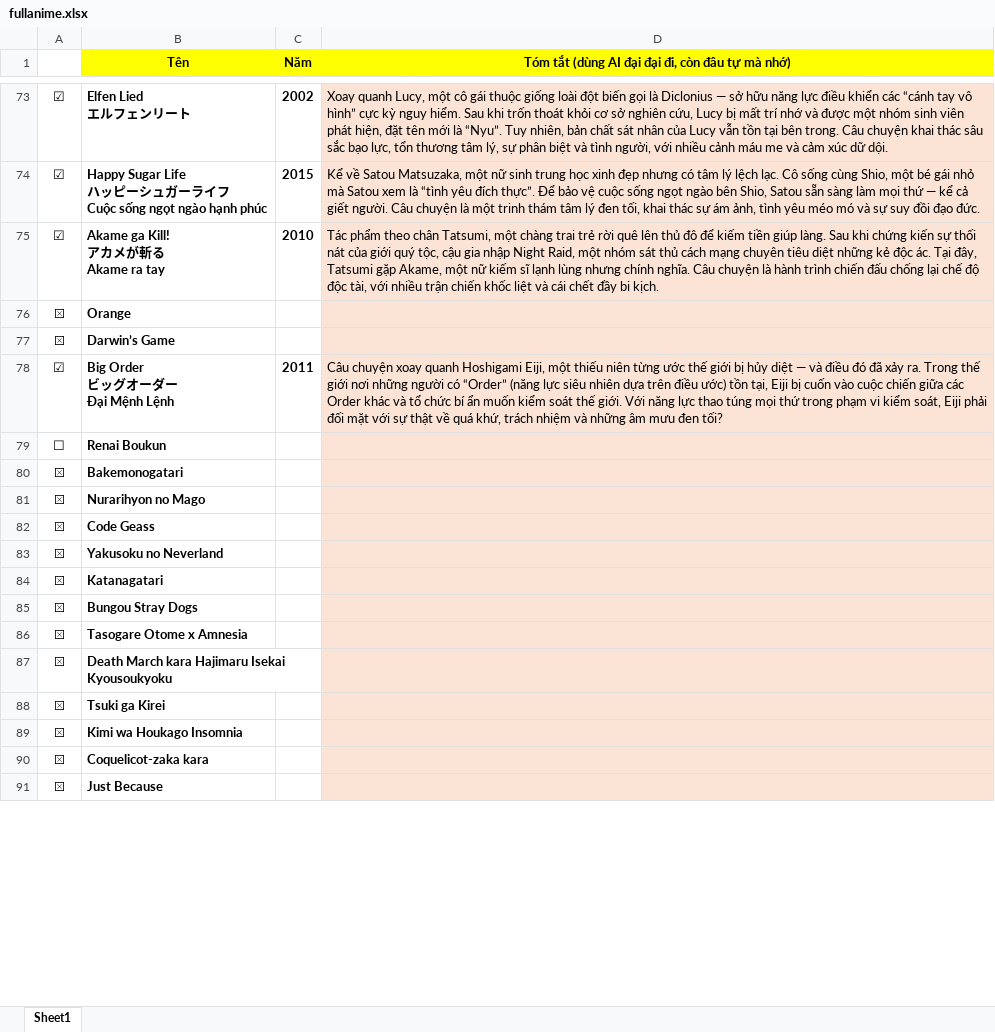
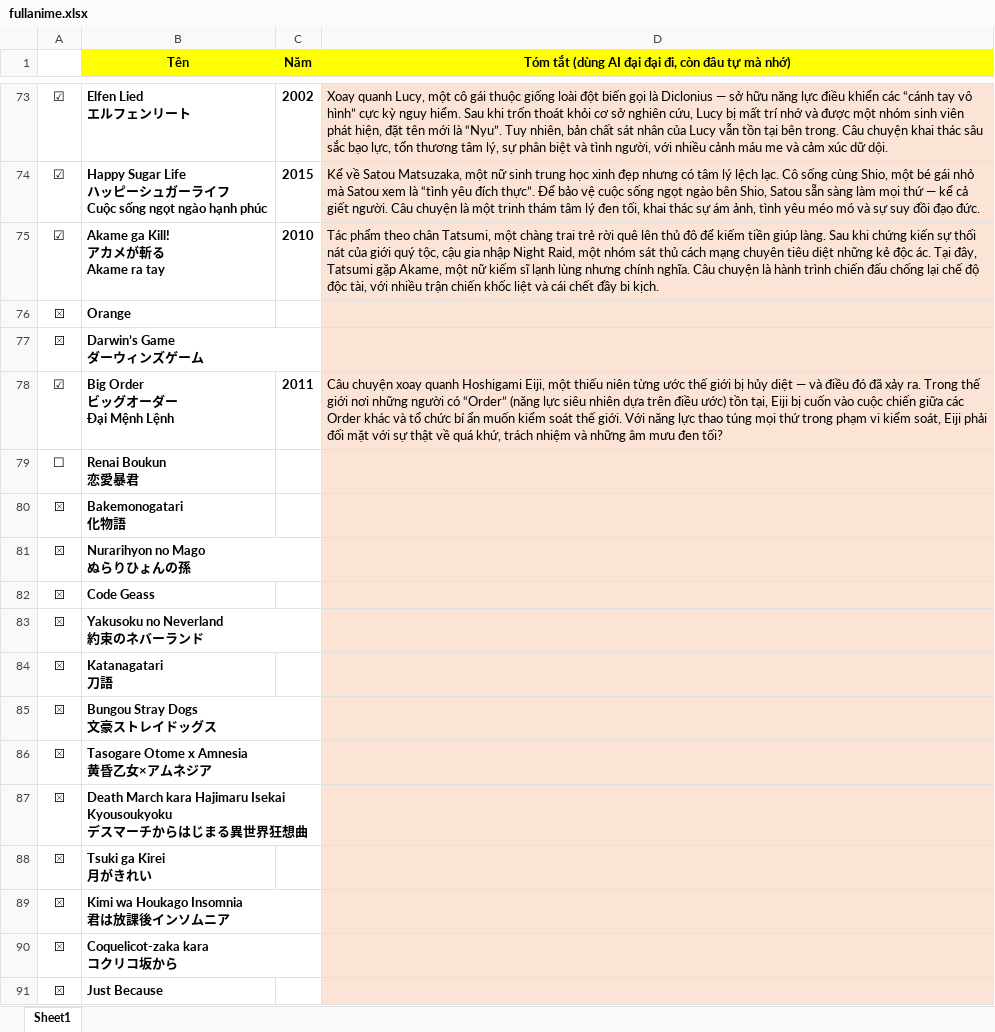
Before and after one commit to VanHoang110802/linh_tinh, an Excel workbook: fullanime.xlsx, sheet Sheet1, drawn as a sheet; only a part is shown, gaps mark what is left out; values as stored, in another font and other column widths than the file's, no borders; charts and pictures and conditional formats not drawn; ↵ is a line break in a cell; the diff covers the shown part only; the diff names each change by its address in the sheet, - before the commit and + after, or states it on an @@ line.

Commit message:
Add files via upload

```diff
--- a/fullanime.xlsx (sheet Sheet1)
+++ b/fullanime.xlsx (sheet Sheet1)
-B77 (Tên): Darwin’s Game
+B77 (Tên): Darwin’s Game ↵ ダーウィンズゲーム
-B79 (Tên): Renai Boukun
+B79 (Tên): Renai Boukun ↵ 恋愛暴君
-B80 (Tên): Bakemonogatari
+B80 (Tên): Bakemonogatari ↵ 化物語
-B81 (Tên): Nurarihyon no Mago
+B81 (Tên): Nurarihyon no Mago ↵ ぬらりひょんの孫
-B83 (Tên): Yakusoku no Neverland
+B83 (Tên): Yakusoku no Neverland ↵ 約束のネバーランド
-B84 (Tên): Katanagatari
+B84 (Tên): Katanagatari ↵ 刀語
-B85 (Tên): Bungou Stray Dogs
+B85 (Tên): Bungou Stray Dogs ↵ 文豪ストレイドッグス
-B86 (Tên): Tasogare Otome x Amnesia
+B86 (Tên): Tasogare Otome x Amnesia ↵ 黄昏乙女×アムネジア
-B87 (Tên): …Isekai Kyousoukyoku
+B87 (Tên): …Isekai Kyousoukyoku ↵ デスマーチからはじまる異世界狂想曲
-B88 (Tên): Tsuki ga Kirei
+B88 (Tên): Tsuki ga Kirei ↵ 月がきれい
-B89 (Tên): Kimi wa Houkago Insomnia
+B89 (Tên): Kimi wa Houkago Insomnia ↵ 君は放課後インソムニア
-B90 (Tên): Coquelicot-zaka kara
+B90 (Tên): Coquelicot-zaka kara ↵ コクリコ坂から
```
Also changed, not shown: 2 removed rows and 32 edited cells elsewhere in this sheet, charts or pictures.
